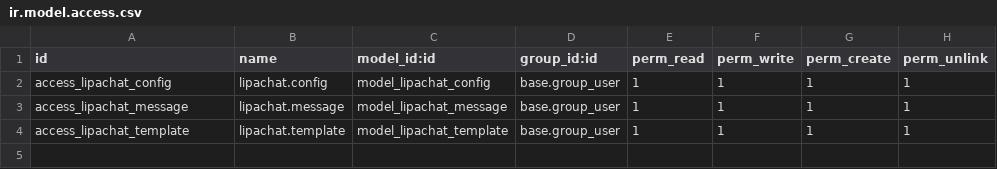
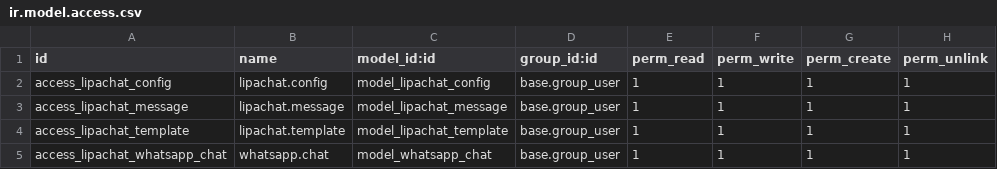
Before and after one commit to JoshuaBarawa/lipachat_odoo_ex, a CSV file: security/ir.model.access.csv, drawn as a sheet.

Commit message:
added chat interface

```diff
--- a/security/ir.model.access.csv
+++ b/security/ir.model.access.csv
@@ -4 +4,2 @@ access_lipachat_message,lipachat.message,model_lipachat_message,base.group_user,
 access_lipachat_template,lipachat.template,model_lipachat_template,base.group_user,1,1,1,1
+access_lipachat_whatsapp_chat,whatsapp.chat,model_whatsapp_chat,base.group_user,1,1,1,1
```
Also changed, not shown: 6 other files.
